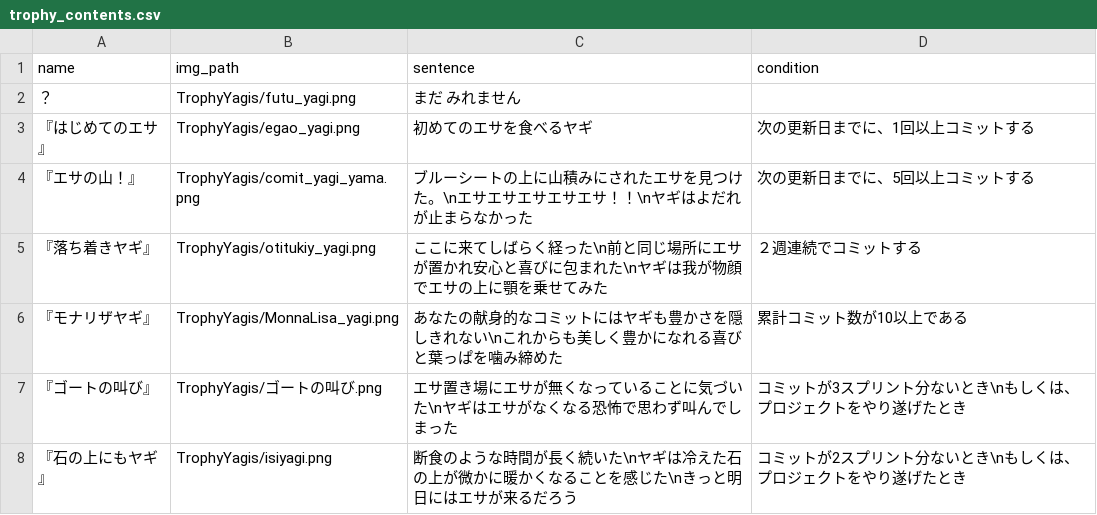
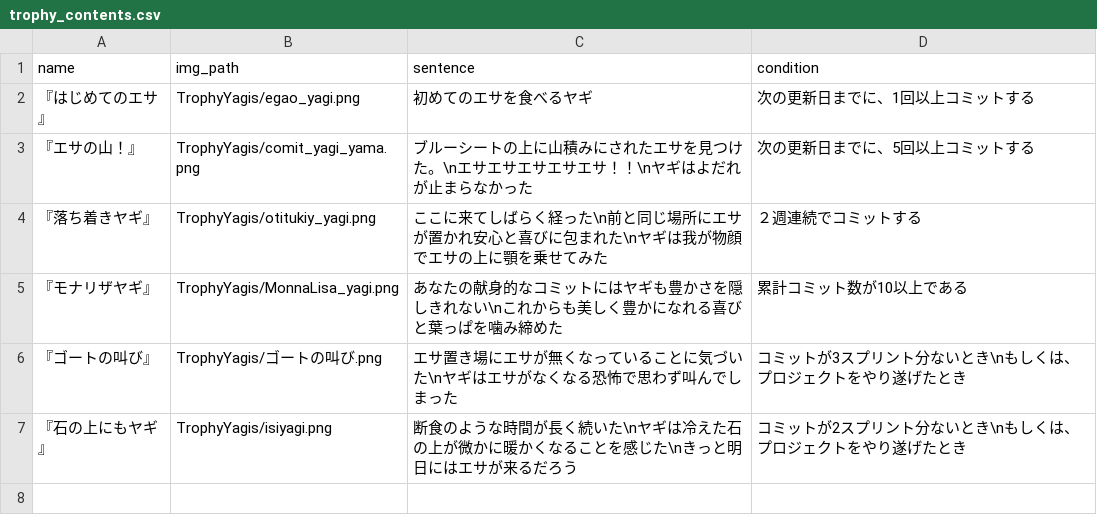
Before and after one commit to M-82s7503/enpit2018_webapp3, a CSV file: app/assets/trophy_contents.csv, drawn as a sheet; the diff names each change by its address in the sheet, - before the commit and + after, or states it on an @@ line.

```diff
--- a/app/assets/trophy_contents.csv
+++ b/app/assets/trophy_contents.csv
-row 2: ？ | TrophyYagis/futu_yagi.png | まだ みれません
```
Also changed, not shown: 2 other files.
